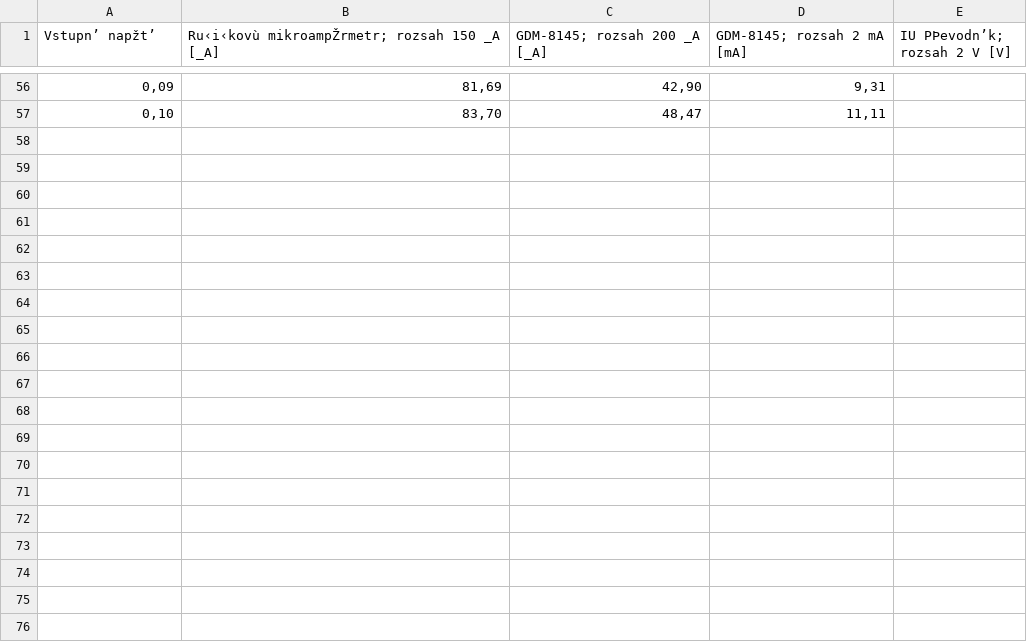
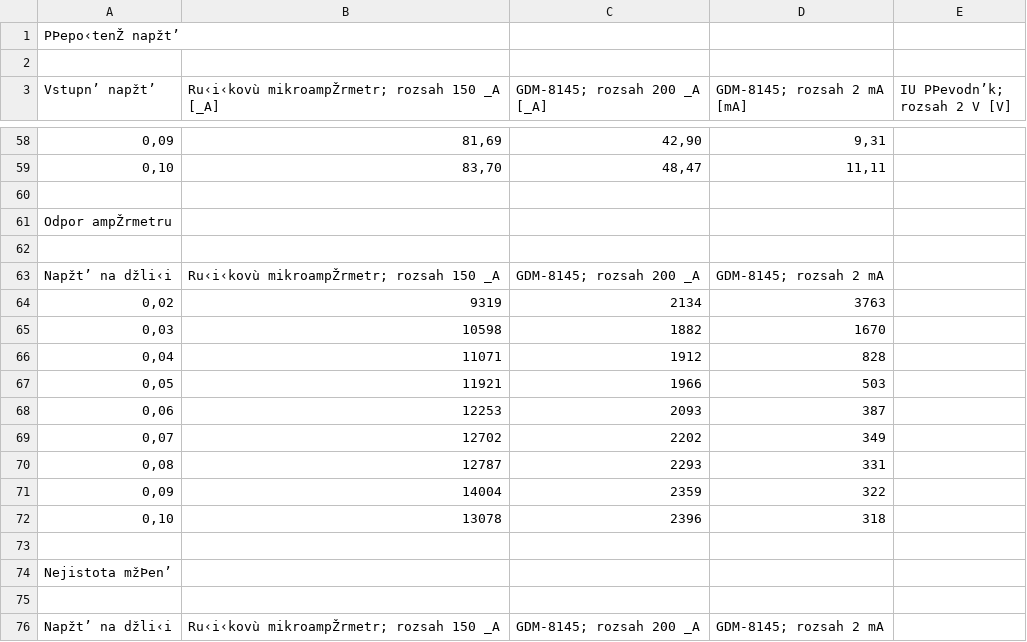
Before and after one commit to cviop/Protokoly, a CSV file: cv_6/data/EMB-cv_6.csv, drawn as a sheet; only a part is shown, gaps mark what is left out; the diff covers the shown part only; the diff names each change by its address in the sheet, - before the commit and + after, or states it on an @@ line.

```diff
--- a/cv_6/data/EMB-cv_6.csv
+++ b/cv_6/data/EMB-cv_6.csv
+row 1: PÞepo‹tenŽ napžt’
+row 2: (empty)
+row 60: (empty)
+row 61: Odpor ampŽrmetru
+row 62: (empty)
+row 63: Napžt’ na džli‹i | Ru‹i‹kovù mikroampŽrmetr; rozsah 150 _A | GDM-8145; rozsah 200 _A | GDM-8145; rozsah 2 mA
+row 64: 0,02 | 9319 | 2134 | 3763
+row 65: 0,03 | 10598 | 1882 | 1670
+row 66: 0,04 | 11071 | 1912 | 828
+row 67: 0,05 | 11921 | 1966 | 503
+row 68: 0,06 | 12253 | 2093 | 387
+row 69: 0,07 | 12702 | 2202 | 349
+row 70: 0,08 | 12787 | 2293 | 331
+row 71: 0,09 | 14004 | 2359 | 322
+row 72: 0,10 | 13078 | 2396 | 318
+row 73: (empty)
+row 74: Nejistota mžÞen’
+row 75: (empty)
+row 76: Napžt’ na džli‹i | Ru‹i‹kovù mikroampŽrmetr; rozsah 150 _A | GDM-8145; rozsah 200 _A | GDM-8145; rozsah 2 mA
```
Also changed, not shown: 31 added rows, 9 removed rows and 2 edited cells elsewhere in this file, 3 other files.
